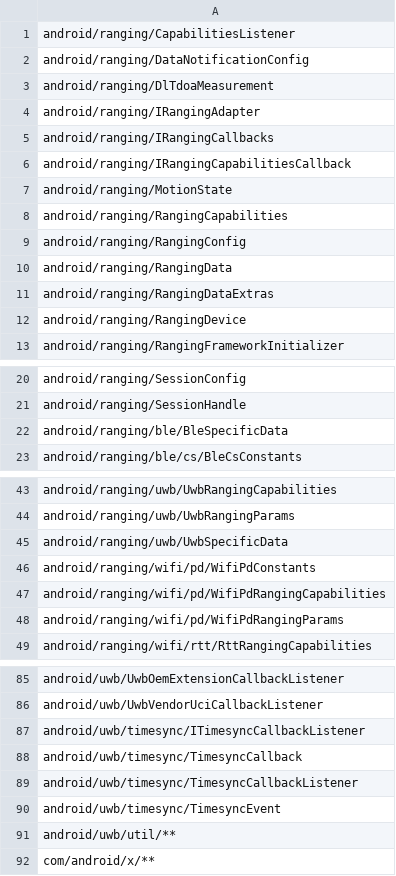
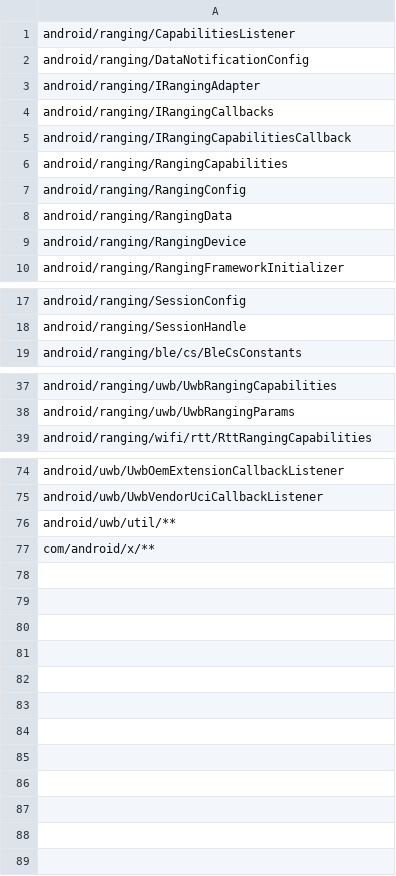
Before and after one commit to msft-mirror-aosp/platform.prebuilts.module_sdk.Uwb, a CSV file: current/hiddenapi/signature-patterns.csv, drawn as a sheet; only a part is shown, gaps mark what is left out; the diff covers the shown part only; the diff names each change by its address in the sheet, - before the commit and + after, or states it on an @@ line.

Commit message:
Revert "DO NOT MERGE: Drop prebuilt files to android source tree."
Revert submission 38953166-1989b25b-e768-4911-b854-fa0c4b297934

Reason for revert: <Potential culprit for b/494191724  verifying through ABTD before revert submission. This is part of the standard investigation process, and does not mean your CL will be reverted>

Bug: b/494191724

Reverted changes: /q/submissionid:38953166-1989b25b-e768-4911-b854-fa0c4b297934

Bug: 489835750
Change-Id: I088e4ee179917c13b32d99a8185cef54acf2a709

```diff
--- a/current/hiddenapi/signature-patterns.csv
+++ b/current/hiddenapi/signature-patterns.csv
-row 3: android/ranging/DlTdoaMeasurement
-row 7: android/ranging/MotionState
-row 11: android/ranging/RangingDataExtras
-row 22: android/ranging/ble/BleSpecificData
-row 45: android/ranging/uwb/UwbSpecificData
-row 46: android/ranging/wifi/pd/WifiPdConstants
-row 47: android/ranging/wifi/pd/WifiPdRangingCapabilities
-row 48: android/ranging/wifi/pd/WifiPdRangingParams
-row 87: android/uwb/timesync/ITimesyncCallbackListener
-row 88: android/uwb/timesync/TimesyncCallback
-row 89: android/uwb/timesync/TimesyncCallbackListener
-row 90: android/uwb/timesync/TimesyncEvent
```
Also changed, not shown: 3 removed rows elsewhere in this file, 21 other files.
